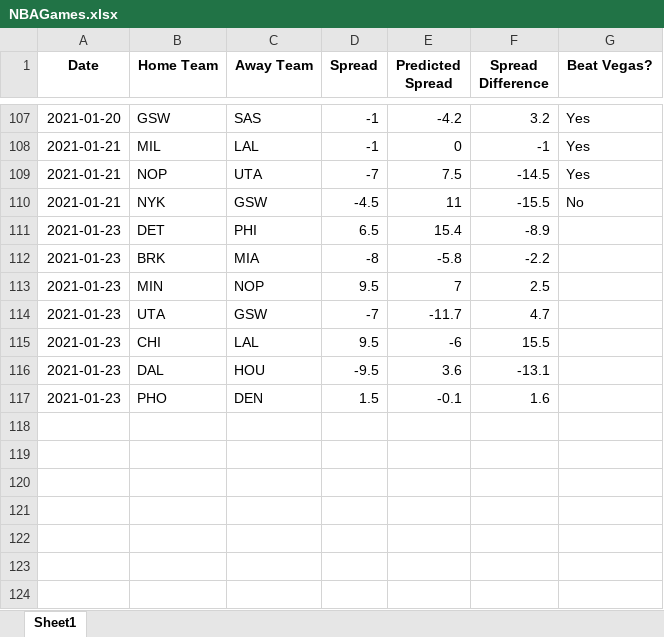
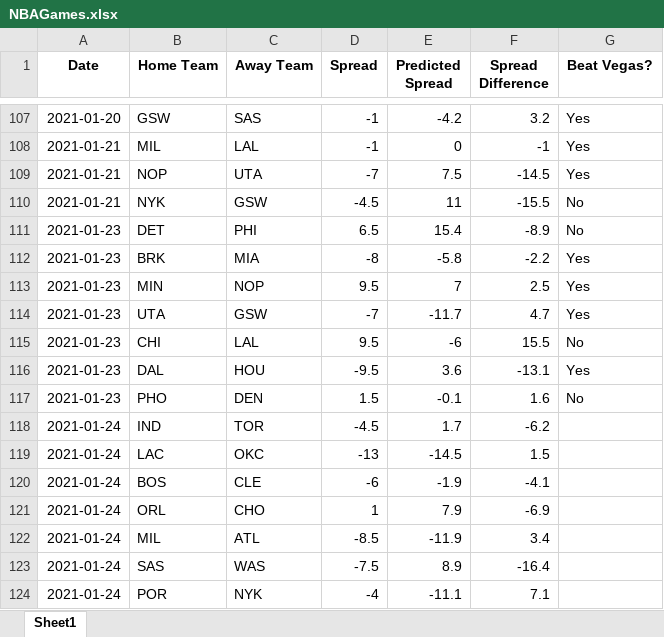
Before and after one commit to hsaraiya5/NBAPredictiveModel, an Excel workbook: NBAGames.xlsx, sheet Sheet1, drawn as a sheet; only a part is shown, gaps mark what is left out; values as stored, in another font and other column widths than the file's, no borders; the diff names each change by its address in the sheet, - before the commit and + after, or states it on an @@ line.

```diff
--- a/NBAGames.xlsx (sheet Sheet1)
+++ b/NBAGames.xlsx (sheet Sheet1)
-G111 (Beat Vegas?): (empty)
+G111 (Beat Vegas?): No
-G112:G114 (Beat Vegas?): (empty)
+G112:G114 (Beat Vegas?): Yes
-G115 (Beat Vegas?): (empty)
+G115 (Beat Vegas?): No
-G116 (Beat Vegas?): (empty)
+G116 (Beat Vegas?): Yes
-G117 (Beat Vegas?): (empty)
+G117 (Beat Vegas?): No
+row 118: 2021-01-24 | IND | TOR | -4.5 | 1.7 | -6.2
+row 119: 2021-01-24 | LAC | OKC | -13 | -14.5 | 1.5
+row 120: 2021-01-24 | BOS | CLE | -6 | -1.9 | -4.1
+row 121: 2021-01-24 | ORL | CHO | 1 | 7.9 | -6.9
+row 122: 2021-01-24 | MIL | ATL | -8.5 | -11.9 | 3.4
+row 123: 2021-01-24 | SAS | WAS | -7.5 | 8.9 | -16.4
+row 124: 2021-01-24 | POR | NYK | -4 | -11.1 | 7.1
```
Also changed, not shown: 1 other file.
